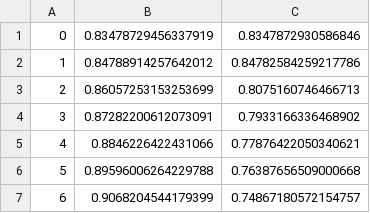
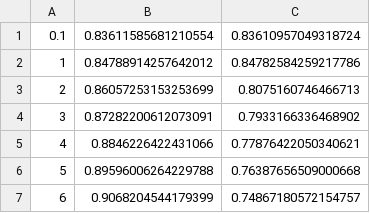
Before and after one commit to jefste/kappa-squared, a CSV file: fishplots/fish_coord_1JP6_14.csv, drawn as a sheet; only a part is shown; removed rows and columns are numbered as before the commit, all else as after; the diff names each change by its address in the sheet, - before the commit and + after, or states it on an @@ line.

```diff
--- a/fishplots/fish_coord_1JP6_14.csv
+++ b/fishplots/fish_coord_1JP6_14.csv
-row 1: 0 | 0.83478729456337919 | 0.8347872930586846
+row 1: 0.1 | 0.83611585681210554 | 0.83610957049318724
```
Also changed, not shown: fishplots/fish_coord_1JP6_7.csv, fishplots/fish_coord_1MBD_14.csv, 12 other files.
